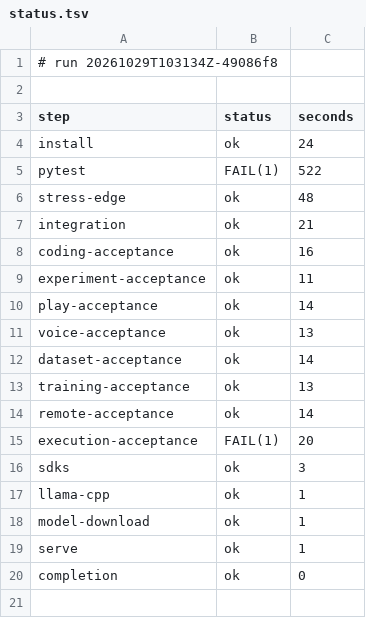
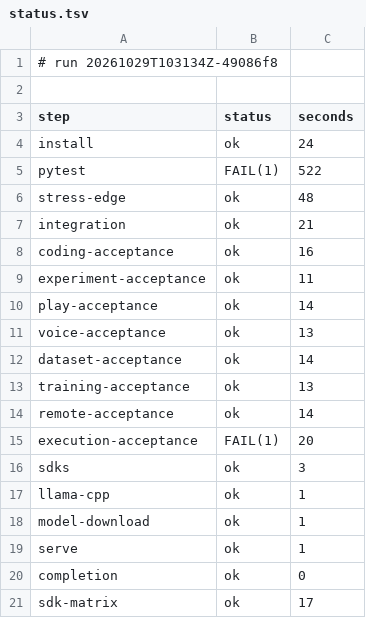
Before and after one commit to archnemix/Archx-Agent, a TSV file: ci/runs/20261029T103134Z-49086f8/status.tsv, drawn as a sheet.

```diff
--- a/ci/runs/20261029T103134Z-49086f8/status.tsv
+++ b/ci/runs/20261029T103134Z-49086f8/status.tsv
@@ -20 +20,2 @@ serve	ok	1
 completion	ok	0
+sdk-matrix	ok	17
```
Also changed, not shown: 4 other files.
